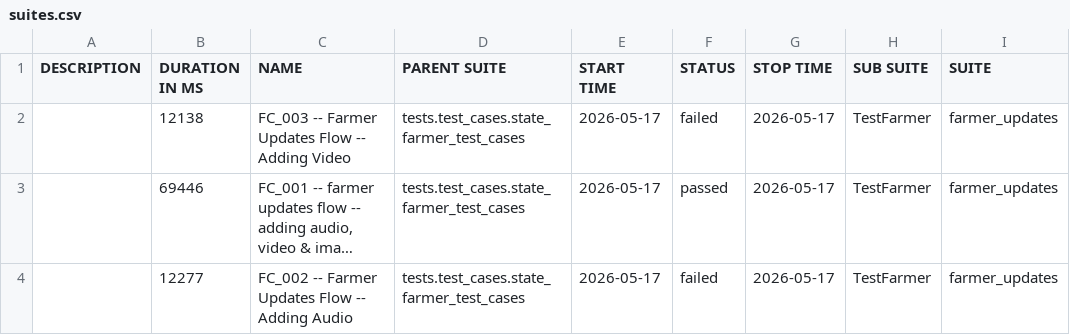
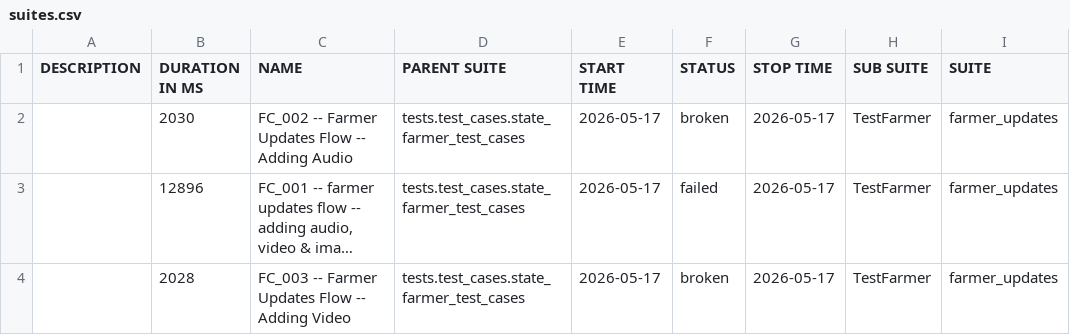
Before and after one commit to Pramodpulicherla-279/test-automation-platform, a CSV file: allure-report/data/suites.csv, drawn as a sheet; only a part is shown; long unchanged cells end in …; the diff names each change by its address in the sheet, - before the commit and + after, or states it on an @@ line.

Commit message:
allure-report-8cc0d30f

```diff
--- a/allure-report/data/suites.csv
+++ b/allure-report/data/suites.csv
-B2 (DURATION IN MS): 12138
+B2 (DURATION IN MS): 2030
-C2 (NAME): FC_003 -- Farmer Updates Flow -- Adding Video
+C2 (NAME): FC_002 -- Farmer Updates Flow -- Adding Audio
-F2 (STATUS): failed
+F2 (STATUS): broken
-B3 (DURATION IN MS): 69446
+B3 (DURATION IN MS): 12896
-F3 (STATUS): passed
+F3 (STATUS): failed
-B4 (DURATION IN MS): 12277
+B4 (DURATION IN MS): 2028
-C4 (NAME): FC_002 -- Farmer Updates Flow -- Adding Audio
+C4 (NAME): FC_003 -- Farmer Updates Flow -- Adding Video
-F4 (STATUS): failed
+F4 (STATUS): broken
```
Also changed, not shown: allure-report/data/behaviors.csv, 53 other files.
